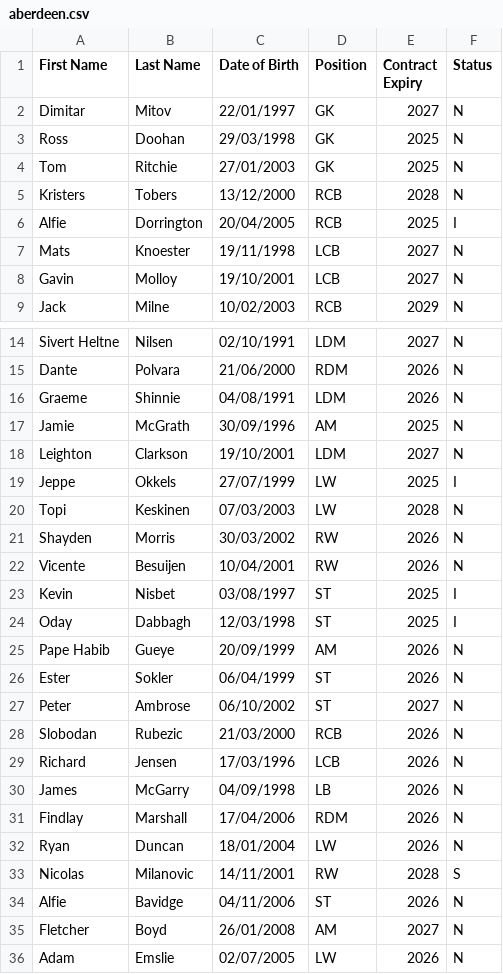
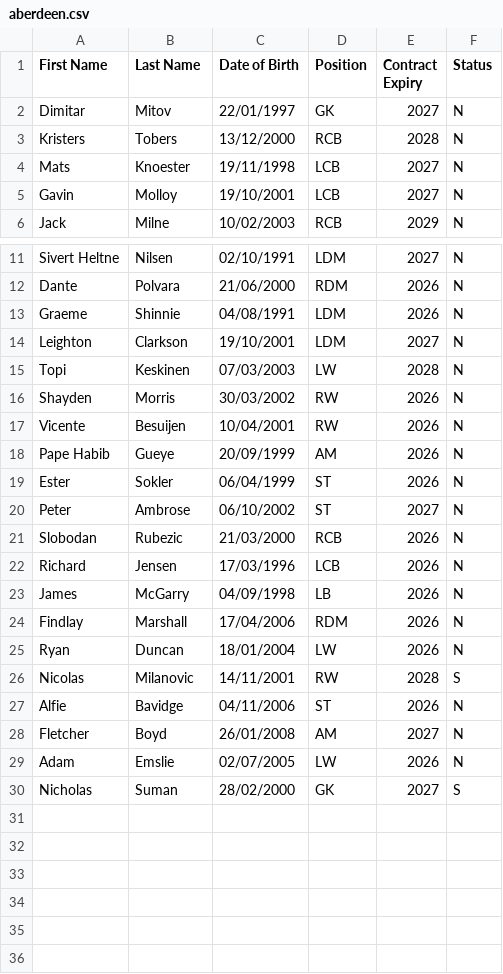
Before and after one commit to smilingdemon/squad-analysis, a CSV file: aberdeen.csv, drawn as a sheet; only a part is shown, gaps mark what is left out.

```diff
--- a/aberdeen.csv
+++ b/aberdeen.csv
@@ -2,6 +2,3 @@
 Dimitar,Mitov,22/01/1997,GK,2027,N
-Ross,Doohan,29/03/1998,GK,2025,N
-Tom,Ritchie,27/01/2003,GK,2025,N
 Kristers,Tobers,13/12/2000,RCB,2028,N
-Alfie,Dorrington,20/04/2005,RCB,2025,I
 Mats,Knoester,19/11/1998,LCB,2027,N
@@ -16,5 +13,3 @@ Dante,Polvara,21/06/2000,RDM,2026,N
 Graeme,Shinnie,04/08/1991,LDM,2026,N
-Jamie,McGrath,30/09/1996,AM,2025,N
 Leighton,Clarkson,19/10/2001,LDM,2027,N
-Jeppe,Okkels,27/07/1999,LW,2025,I
 Topi,Keskinen,07/03/2003,LW,2028,N
@@ -22,4 +17,2 @@ Shayden,Morris,30/03/2002,RW,2026,N
 Vicente,Besuijen,10/04/2001,RW,2026,N
-Kevin,Nisbet,03/08/1997,ST,2025,I
-Oday,Dabbagh,12/03/1998,ST,2025,I
 Pape Habib,Gueye,20/09/1999,AM,2026,N
@@ -36 +29,2 @@ Fletcher,Boyd,26/01/2008,AM,2027,N
 Adam,Emslie,02/07/2005,LW,2026,N
+Nicholas,Suman,28/02/2000,GK,2027,S
```
Also changed, not shown: 1 other file.
